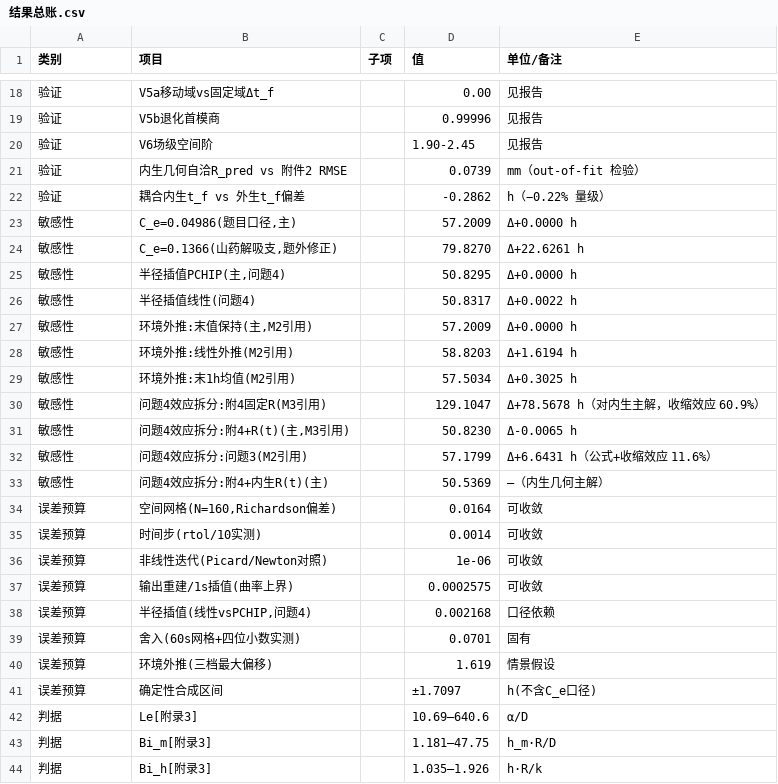
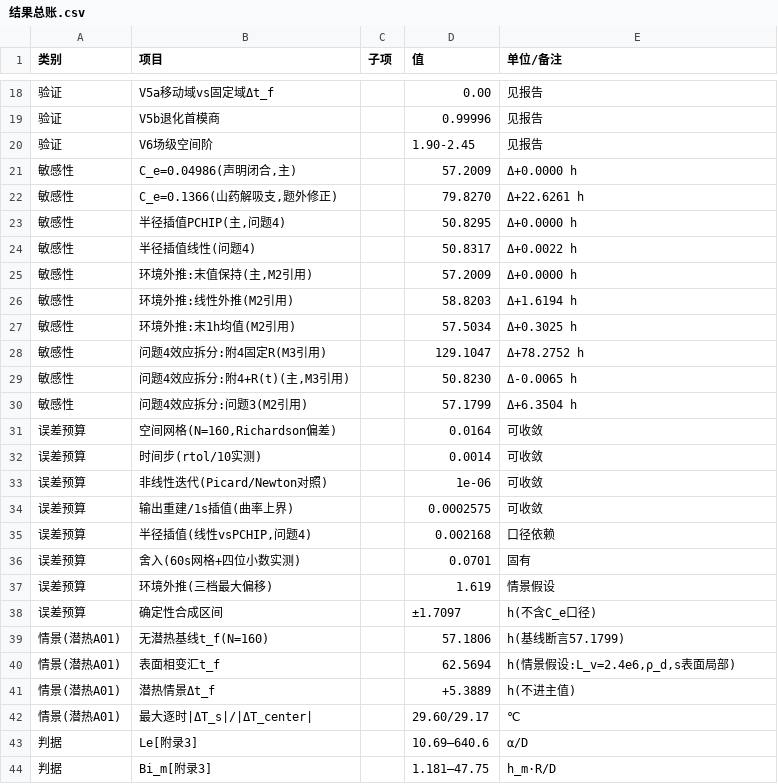
Before and after one commit to xiangkehan/mathmodel2026A, a CSV file: 03-数据/结果总账.csv, drawn as a sheet; only a part is shown, gaps mark what is left out; the shorter side is filled out with more unchanged rows; removed rows and columns are numbered as before the commit, all else as after; the diff names each change by its address in the sheet, - before the commit and + after, or states it on an @@ line.

Commit message:
修复审计A01/A02：潜热改为声明的有效基线模型（删除循环论证与'唯一自洽读法'），新增表面相变汇对照情景latent_scenario.py（干密度通量定义，基线断言57.1806h过，情景t_f 62.5694h/+5.3889h/+9.4%进正文作不确定性量化）；C_env统一改口'声明的闭合假设'（全文5处软化，'题目口径'零残留）；总账加4条情景幂等条目；编译31页0错误三check全过

```diff
--- a/03-数据/结果总账.csv
+++ b/03-数据/结果总账.csv
-row 21: 验证 | 内生几何自洽R_pred vs 附件2 RMSE |  | 0.0739 | mm（out-of-fit 检验）
-row 22: 验证 | 耦合内生t_f vs 外生t_f偏差 |  | -0.2862 | h（−0.22% 量级）
-B21 (项目): C_e=0.04986(题目口径,主)
+B21 (项目): C_e=0.04986(声明闭合,主)
-E28 (单位/备注): Δ+78.5678 h（对内生主解，收缩效应 60.9%）
+E28 (单位/备注): Δ+78.2752 h
-E30 (单位/备注): Δ+6.6431 h（公式+收缩效应 11.6%）
+E30 (单位/备注): Δ+6.3504 h
-row 33: 敏感性 | 问题4效应拆分:附4+内生R(t)(主) |  | 50.5369 | —（内生几何主解）
+row 39: 情景(潜热A01) | 无潜热基线t_f(N=160) |  | 57.1806 | h(基线断言57.1799)
+row 40: 情景(潜热A01) | 表面相变汇t_f |  | 62.5694 | h(情景假设:L_v=2.4e6,ρ_d,s表面局部)
+row 41: 情景(潜热A01) | 潜热情景Δt_f |  | +5.3889 | h(不进主值)
+row 42: 情景(潜热A01) | 最大逐时|ΔT_s|/|ΔT_center| |  | 29.60/29.17 | ℃
```
Also changed, not shown: 03-数据/sensitivity.csv, 6 other files.
